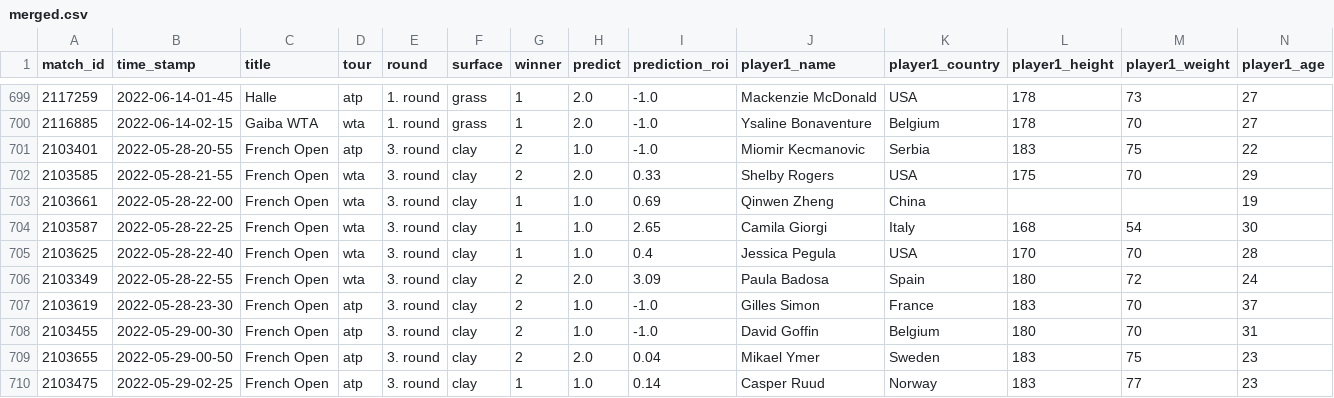
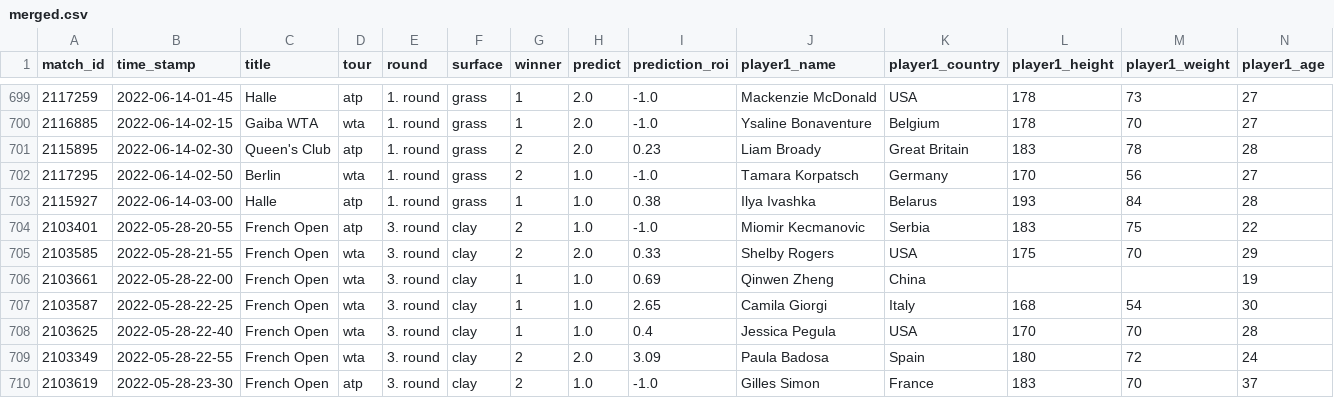
Before and after one commit to ebijun1007/tennis_major_tour_scraper, a CSV file: merged.csv, drawn as a sheet; only a part is shown, gaps mark what is left out; the shorter side is filled out with more unchanged rows; rows hold the shown columns only; the diff names each change by its address in the sheet, - before the commit and + after, or states it on an @@ line.

Commit message:
Update Match Schedules

```diff
--- a/merged.csv
+++ b/merged.csv
+row 701: 2115895 | 2022-06-14-02-30 | Queen's Club | atp | 1. round | grass | 2 | 2.0 | 0.23 | Liam Broady | Great Britain | 183 | 78 | 28
+row 702: 2117295 | 2022-06-14-02-50 | Berlin | wta | 1. round | grass | 2 | 1.0 | -1.0 | Tamara Korpatsch | Germany | 170 | 56 | 27
+row 703: 2115927 | 2022-06-14-03-00 | Halle | atp | 1. round | grass | 1 | 1.0 | 0.38 | Ilya Ivashka | Belarus | 193 | 84 | 28
```
Also changed, not shown: atp.csv, data/2022-06-13.csv, 5 other files.
